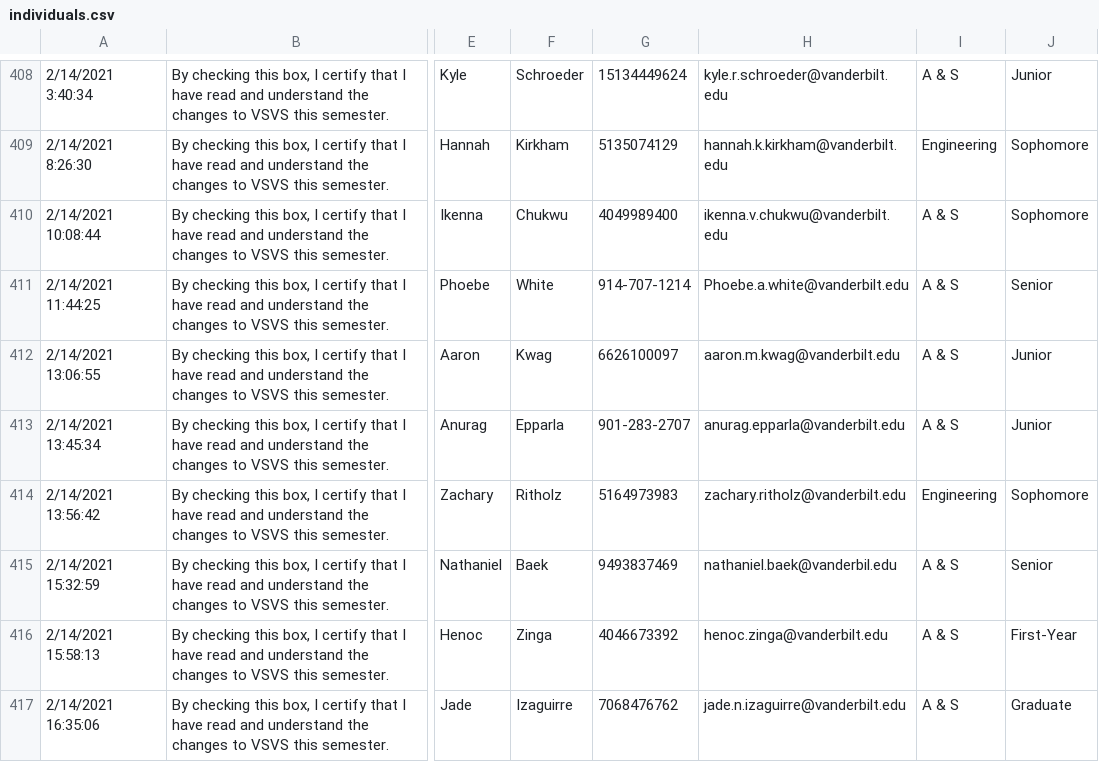
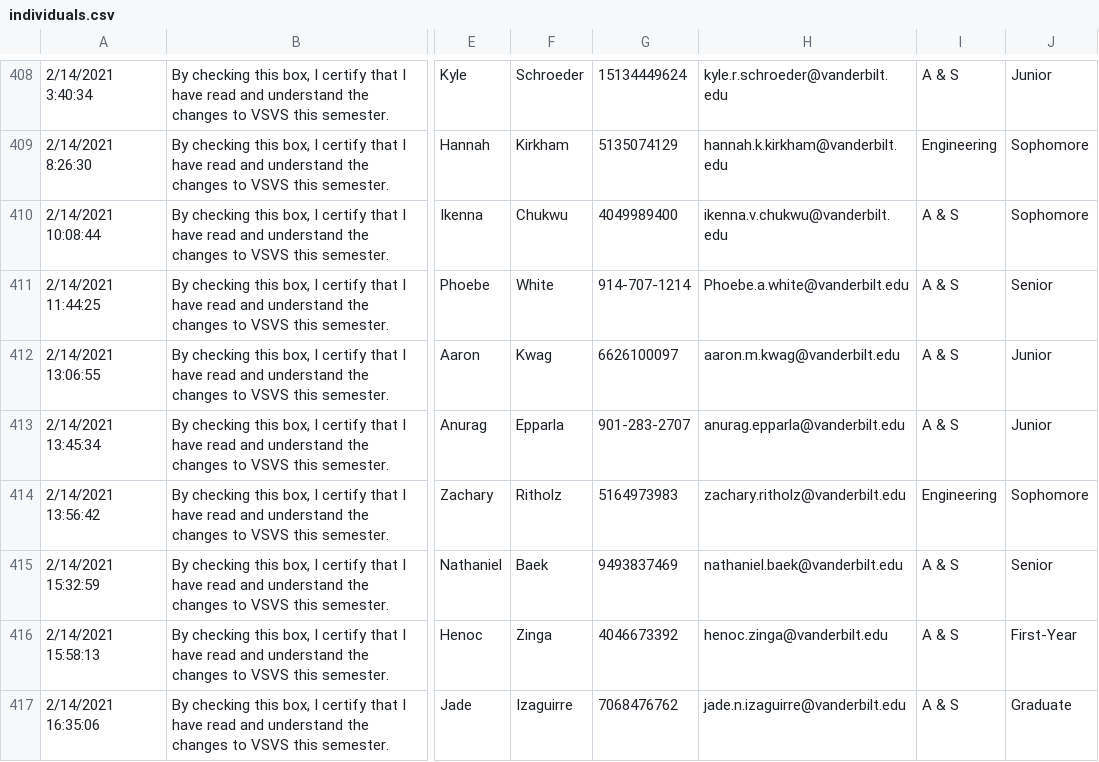
Before and after one commit to Vanderbilt-Student-Volunteers-Science/New_VSVS_Scheduler, a CSV file: data/individuals.csv, drawn as a sheet; only a part is shown, gaps mark what is left out; the diff covers the shown part only; the diff names each change by its address in the sheet, - before the commit and + after, or states it on an @@ line.

```diff
--- a/data/individuals.csv
+++ b/data/individuals.csv
-H415: nathaniel.baek@vanderbil.edu
+H415: nathaniel.baek@vanderbilt.edu
```
Also changed, not shown: 40 edited cells elsewhere in this file, data/partners.csv, 5 other files.
